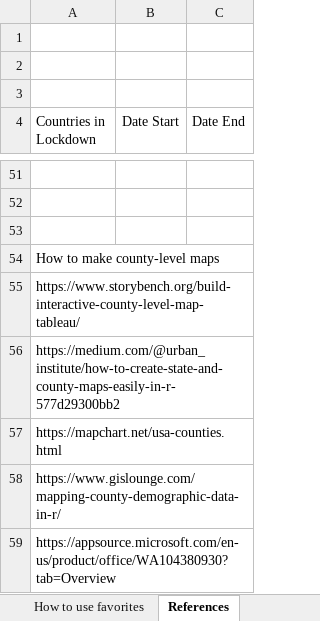
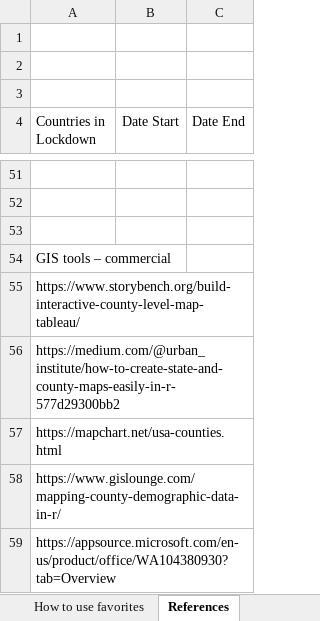
Before and after one commit to georgzurbonsen/Beyond4P_Apps, an Excel workbook: COVID-19 Apps/Country Data.xlsx, sheet References, drawn as a sheet; only a part is shown, gaps mark what is left out; values as stored, in another font and other column widths than the file's, no borders; the diff covers the shown part only; the diff names each change by its address in the sheet, - before the commit and + after, or states it on an @@ line.

Commit message:
countries data

```diff
--- a/COVID-19 Apps/Country Data.xlsx (sheet References)
+++ b/COVID-19 Apps/Country Data.xlsx (sheet References)
-A54 (Countries in Lockdown): How to make county-level maps
+A54 (Countries in Lockdown): GIS tools – commercial
```
Also changed, not shown: 22 added rows elsewhere in this sheet, 1 other file.
